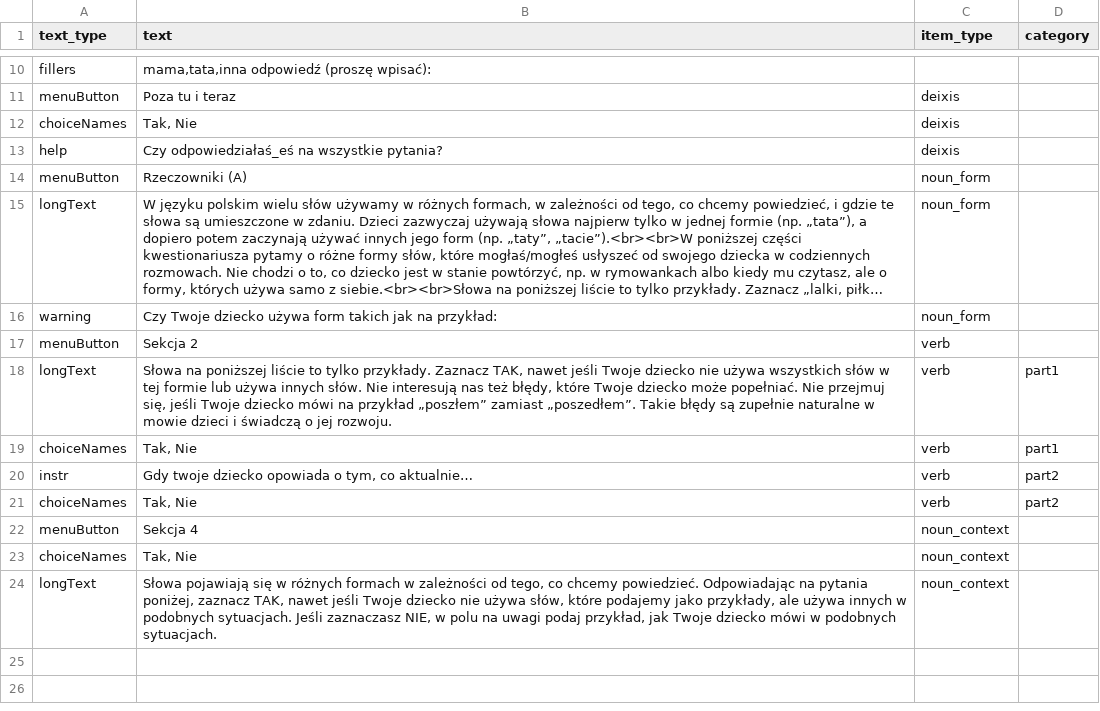
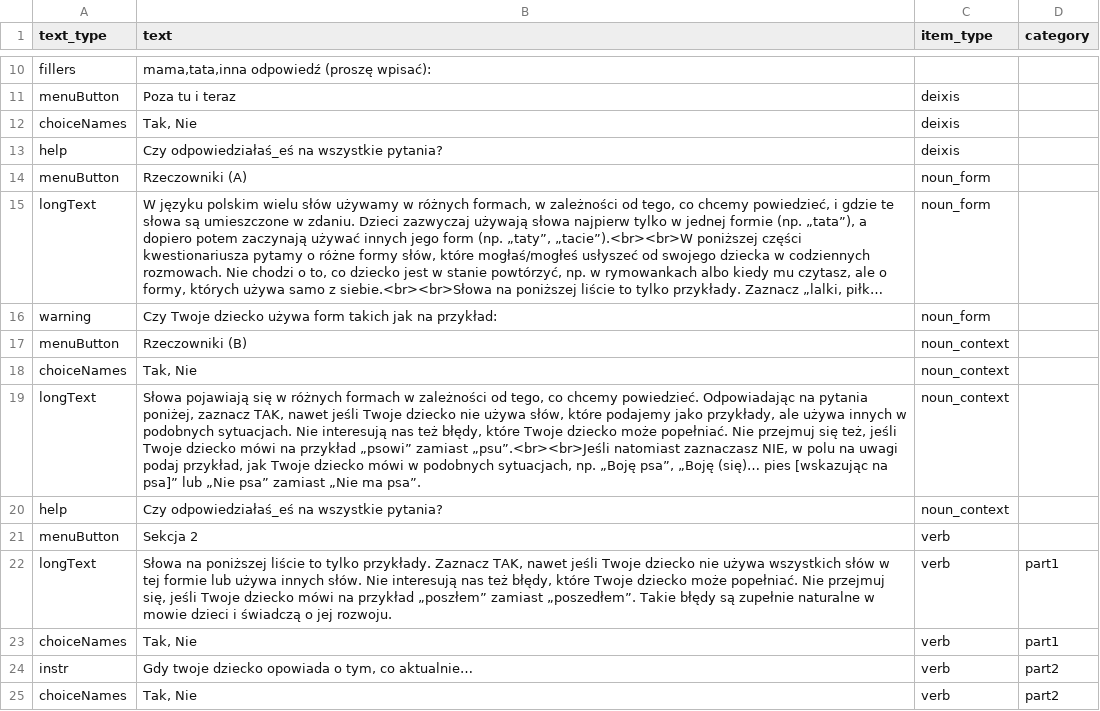
Before and after one commit to pikrol/CDI-online, a CSV file: www/languages/pl/forms/static/ws-gram-p1/translations.csv, drawn as a sheet; only a part is shown, gaps mark what is left out; long unchanged cells end in …; removed rows and columns are numbered as before the commit, all else as after; the diff names each change by its address in the sheet, - before the commit and + after, or states it on an @@ line.

Commit message:
ws-gram-p1 noun contexts section ready

```diff
--- a/www/languages/pl/forms/static/ws-gram-p1/translations.csv
+++ b/www/languages/pl/forms/static/ws-gram-p1/translations.csv
+row 17: menuButton | Rzeczowniki (B) | noun_context
@@ row 23 moved to row 18: choiceNames @@
+row 19: longText | Słowa pojawiają się w różnych formach w zależności od tego, co chcemy powiedzieć. Odpowiadając na pytania poniżej, zaznacz TAK, nawet jeśli Twoje dziecko nie używa słów, które podajemy jako przykłady, ale używa innych w podobnych sytuacjach. Nie interesują nas też błędy, które Twoje dziecko może popełniać. Nie przejmuj się też, jeśli Twoje dziecko mówi na przykład „psowi” zamiast „psu”.<br><br>Jeśli natomiast zaznaczasz NIE, w polu na uwagi podaj przykład, jak Twoje dziecko mówi w podobnych sytuacjach, np. „Boję psa”, „Boję (się)… pies [wskazując na psa]” lub „Nie psa” zamiast „Nie ma psa”. | noun_context
+row 20: help | Czy odpowiedziałaś_eś na wszystkie pytania? | noun_context
-row 22: menuButton | Sekcja 4 | noun_context
-row 24: longText | Słowa pojawiają się w różnych formach w zależności od tego, co chcemy powiedzieć. Odpowiadając na pytania poniżej, zaznacz TAK, nawet jeśli Twoje dziecko nie używa słów, które podajemy jako przykłady, ale używa innych w podobnych sytuacjach. Jeśli zaznaczasz NIE, w polu na uwagi podaj przykład, jak Twoje dziecko mówi w podobnych sytuacjach. | noun_context
```
Also changed, not shown: www/languages/pl/forms/static/ws-gram-p1/items.csv.
